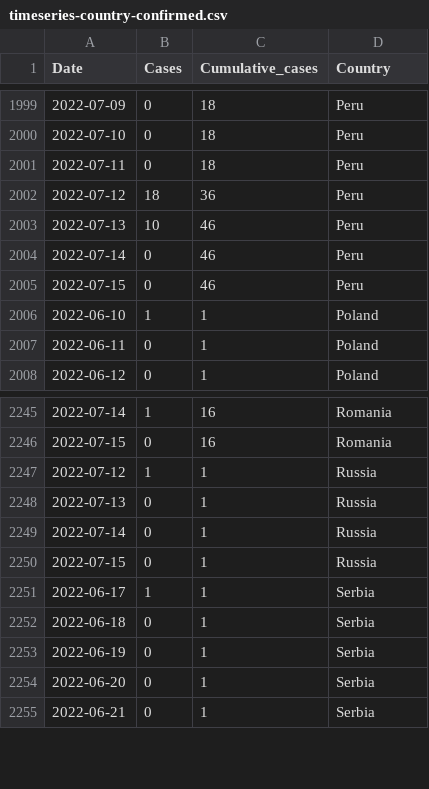
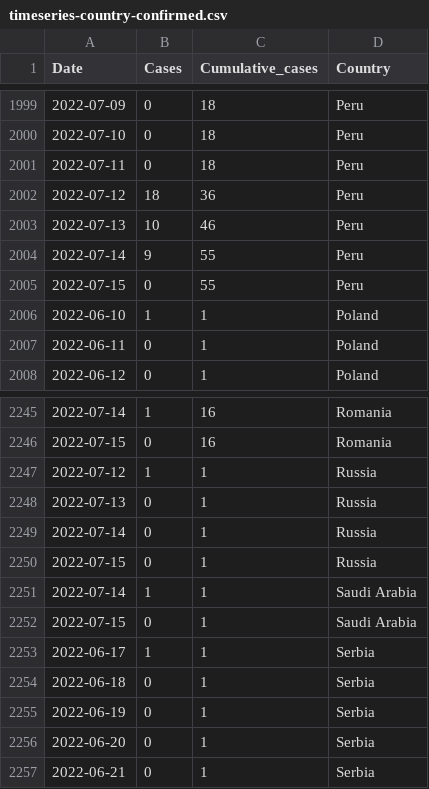
Before and after one commit to globaldothealth/monkeypox, a CSV file: timeseries-country-confirmed.csv, drawn as a sheet; only a part is shown, gaps mark what is left out.

```diff
--- a/timeseries-country-confirmed.csv
+++ b/timeseries-country-confirmed.csv
@@ -2003,4 +2003,4 @@ Date,Cases,Cumulative_cases,Country
 2022-07-13,10,46,Peru
-2022-07-14,0,46,Peru
-2022-07-15,0,46,Peru
+2022-07-14,9,55,Peru
+2022-07-15,0,55,Peru
 2022-06-10,1,1,Poland
@@ -2250,2 +2250,4 @@ Date,Cases,Cumulative_cases,Country
 2022-07-15,0,1,Russia
+2022-07-14,1,1,Saudi Arabia
+2022-07-15,0,1,Saudi Arabia
 2022-06-17,1,1,Serbia
```
Also changed, not shown: timeseries-confirmed.csv, 9 other files.
